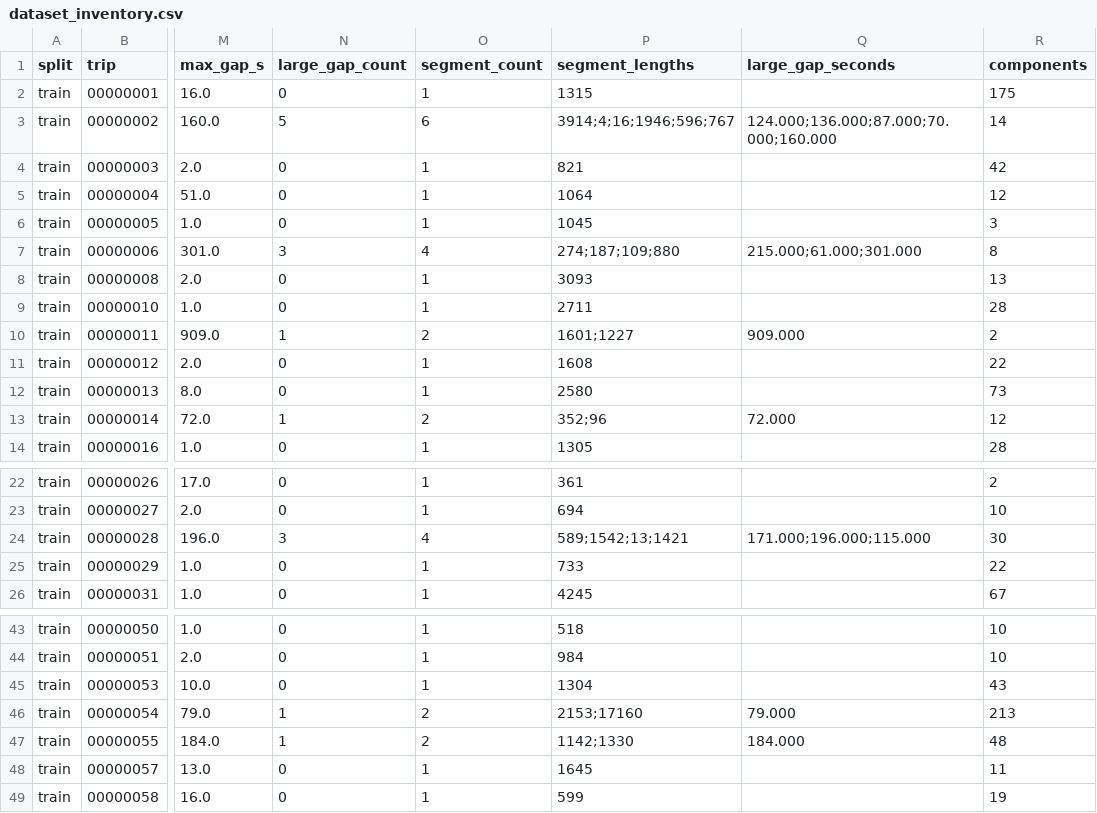
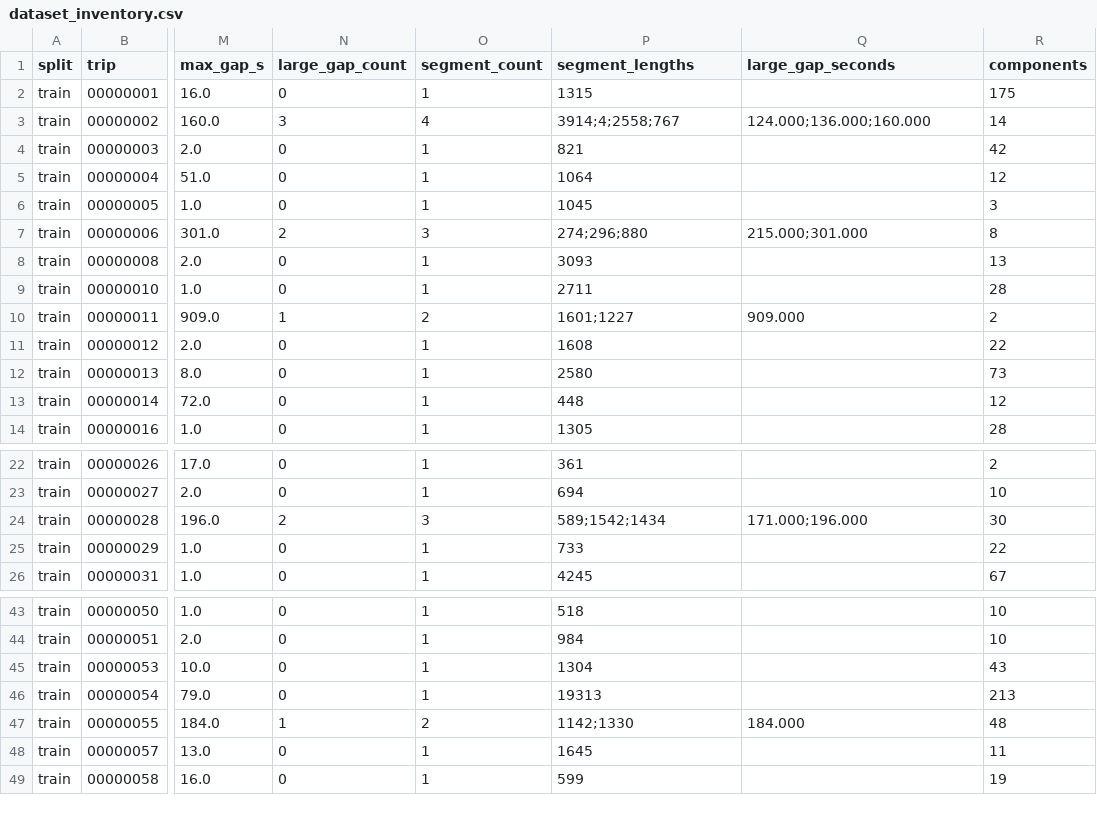
Before and after one commit to blueorange03/ML-hackathon-GPS-pathsnap, a CSV file: outputs/eda/dataset_inventory.csv, drawn as a sheet; only a part is shown, gaps mark what is left out; the diff covers the shown part only; the diff names each change by its address in the sheet, - before the commit and + after, or states it on an @@ line.

```diff
--- a/outputs/eda/dataset_inventory.csv
+++ b/outputs/eda/dataset_inventory.csv
-N3 (large_gap_count): 5
+N3 (large_gap_count): 3
-O3 (segment_count): 6
+O3 (segment_count): 4
-P3 (segment_lengths): 3914;4;16;1946;596;767
+P3 (segment_lengths): 3914;4;2558;767
-Q3 (large_gap_seconds): 124.000;136.000;87.000;70.000;160.000
+Q3 (large_gap_seconds): 124.000;136.000;160.000
-N7 (large_gap_count): 3
+N7 (large_gap_count): 2
-O7 (segment_count): 4
+O7 (segment_count): 3
-P7 (segment_lengths): 274;187;109;880
+P7 (segment_lengths): 274;296;880
-Q7 (large_gap_seconds): 215.000;61.000;301.000
+Q7 (large_gap_seconds): 215.000;301.000
-N13 (large_gap_count): 1
+N13 (large_gap_count): 0
-O13 (segment_count): 2
+O13 (segment_count): 1
-P13 (segment_lengths): 352;96
+P13 (segment_lengths): 448
-Q13 (large_gap_seconds): 72.000
+Q13 (large_gap_seconds): (empty)
-N24 (large_gap_count): 3
+N24 (large_gap_count): 2
-O24 (segment_count): 4
+O24 (segment_count): 3
-P24 (segment_lengths): 589;1542;13;1421
+P24 (segment_lengths): 589;1542;1434
-Q24 (large_gap_seconds): 171.000;196.000;115.000
+Q24 (large_gap_seconds): 171.000;196.000
-N46 (large_gap_count): 1
+N46 (large_gap_count): 0
-O46 (segment_count): 2
+O46 (segment_count): 1
-P46 (segment_lengths): 2153;17160
+P46 (segment_lengths): 19313
-Q46 (large_gap_seconds): 79.000
+Q46 (large_gap_seconds): (empty)
```
Also changed, not shown: 32 edited cells elsewhere in this file, outputs/eda/large_gaps.csv, 1 other file.
